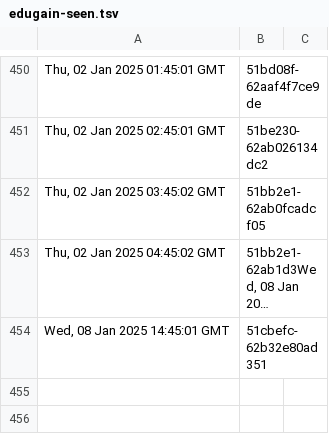
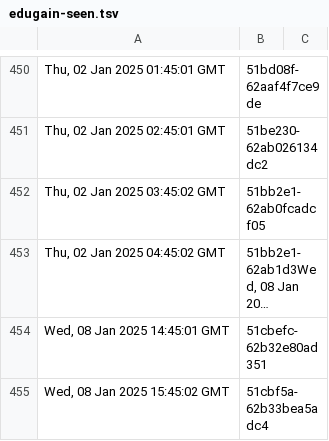
Before and after one commit to dnmvisser/test123, a TSV file: edugain-seen.tsv, drawn as a sheet; only a part is shown, gaps mark what is left out; long unchanged cells end in …; the diff names each change by its address in the sheet, - before the commit and + after, or states it on an @@ line.

```diff
--- a/edugain-seen.tsv
+++ b/edugain-seen.tsv
+row 455: Wed, 08 Jan 2025 15:45:02 GMT | 51cbf5a-62b33bea5adc4
```
Also changed, not shown: 1 other file.
